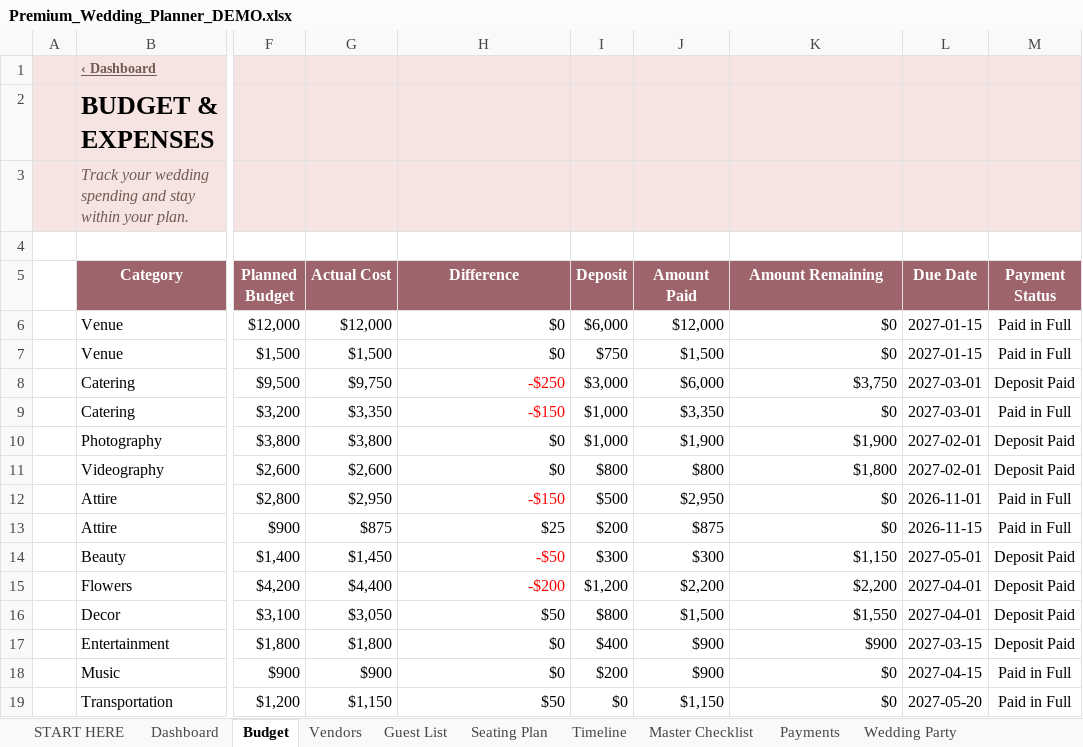
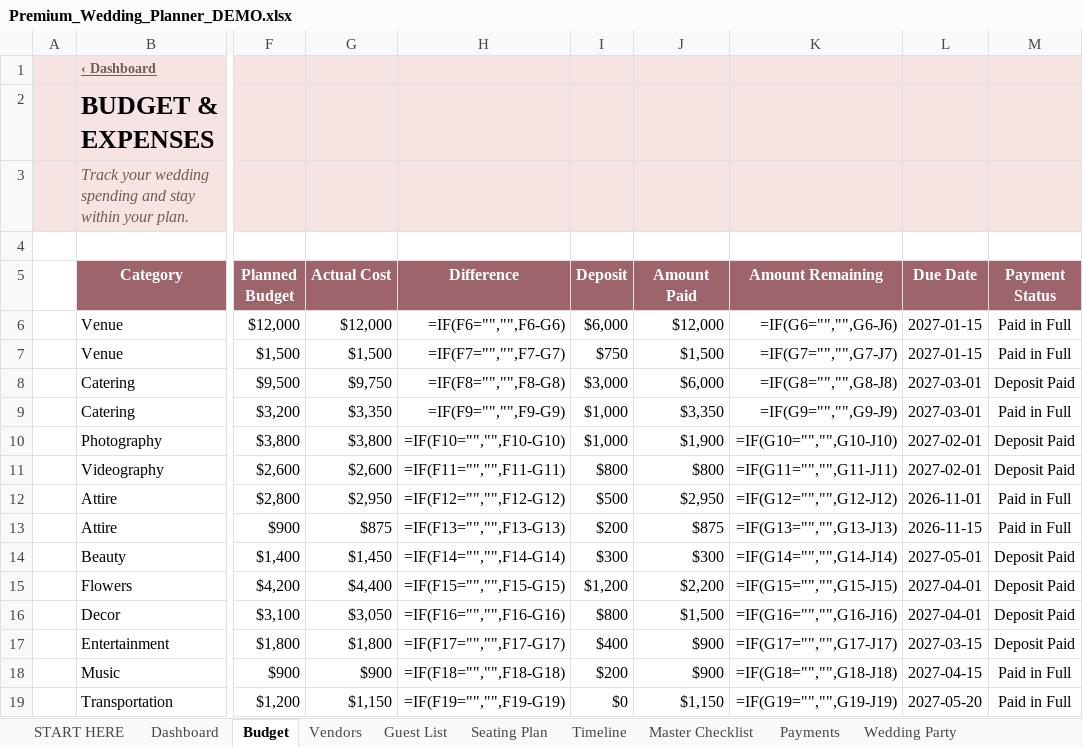
Before and after one commit to abcsports812-cyber/premium-wedding-planner-excel, an Excel workbook: dist/Premium_Wedding_Planner_DEMO.xlsx, sheet Budget, drawn as a sheet; only a part is shown, gaps mark what is left out; values as stored, in another font and other column widths than the file's, no borders; formulas without a stored value are shown as written; charts and pictures and conditional formats and table styles not drawn; the diff covers the shown part only; the diff names each change by its address in the sheet, - before the commit and + after, or states it on an @@ line.

```diff
--- a/dist/Premium_Wedding_Planner_DEMO.xlsx (sheet Budget)
+++ b/dist/Premium_Wedding_Planner_DEMO.xlsx (sheet Budget)
-H6 (Difference): $0
+H6 (Difference): =IF(F6="","",F6-G6)
-K6 (Amount Remaining): $0
+K6 (Amount Remaining): =IF(G6="","",G6-J6)
-H7 (Difference): $0
+H7 (Difference): =IF(F7="","",F7-G7)
-K7 (Amount Remaining): $0
+K7 (Amount Remaining): =IF(G7="","",G7-J7)
-H8 (Difference): -$250
+H8 (Difference): =IF(F8="","",F8-G8)
-H8:H9 text colour: #FF0000
+H8:H9 text colour: black
-K8 (Amount Remaining): $3,750
+K8 (Amount Remaining): =IF(G8="","",G8-J8)
-H9 (Difference): -$150
+H9 (Difference): =IF(F9="","",F9-G9)
-K9 (Amount Remaining): $0
+K9 (Amount Remaining): =IF(G9="","",G9-J9)
-H10 (Difference): $0
+H10 (Difference): =IF(F10="","",F10-G10)
-K10 (Amount Remaining): $1,900
+K10 (Amount Remaining): =IF(G10="","",G10-J10)
-H11 (Difference): $0
+H11 (Difference): =IF(F11="","",F11-G11)
-K11 (Amount Remaining): $1,800
+K11 (Amount Remaining): =IF(G11="","",G11-J11)
-H12 (Difference): -$150
+H12 (Difference): =IF(F12="","",F12-G12)
-H12 text colour: #FF0000
+H12 text colour: black
-K12 (Amount Remaining): $0
+K12 (Amount Remaining): =IF(G12="","",G12-J12)
-H13 (Difference): $25
+H13 (Difference): =IF(F13="","",F13-G13)
-K13 (Amount Remaining): $0
+K13 (Amount Remaining): =IF(G13="","",G13-J13)
-H14 (Difference): -$50
+H14 (Difference): =IF(F14="","",F14-G14)
-H14:H15 text colour: #FF0000
+H14:H15 text colour: black
-K14 (Amount Remaining): $1,150
+K14 (Amount Remaining): =IF(G14="","",G14-J14)
-H15 (Difference): -$200
+H15 (Difference): =IF(F15="","",F15-G15)
-K15 (Amount Remaining): $2,200
+K15 (Amount Remaining): =IF(G15="","",G15-J15)
-H16 (Difference): $50
+H16 (Difference): =IF(F16="","",F16-G16)
-K16 (Amount Remaining): $1,550
+K16 (Amount Remaining): =IF(G16="","",G16-J16)
-H17 (Difference): $0
+H17 (Difference): =IF(F17="","",F17-G17)
-K17 (Amount Remaining): $900
+K17 (Amount Remaining): =IF(G17="","",G17-J17)
-H18 (Difference): $0
+H18 (Difference): =IF(F18="","",F18-G18)
-K18 (Amount Remaining): $0
+K18 (Amount Remaining): =IF(G18="","",G18-J18)
-H19 (Difference): $50
+H19 (Difference): =IF(F19="","",F19-G19)
-K19 (Amount Remaining): $0
+K19 (Amount Remaining): =IF(G19="","",G19-J19)
```
Also changed, not shown: 1 added row, 1 removed row, 32 edited cells and cell formats elsewhere in this sheet, sheet Calendar, sheet Seating Plan, sheet Vendors, sheet Dashboard, sheet Payments, sheet Honeymoon Budget, 4 more sheets, charts or pictures, dist/Premium_Wedding_Planner_BLANK.xlsx, 5 other files.
